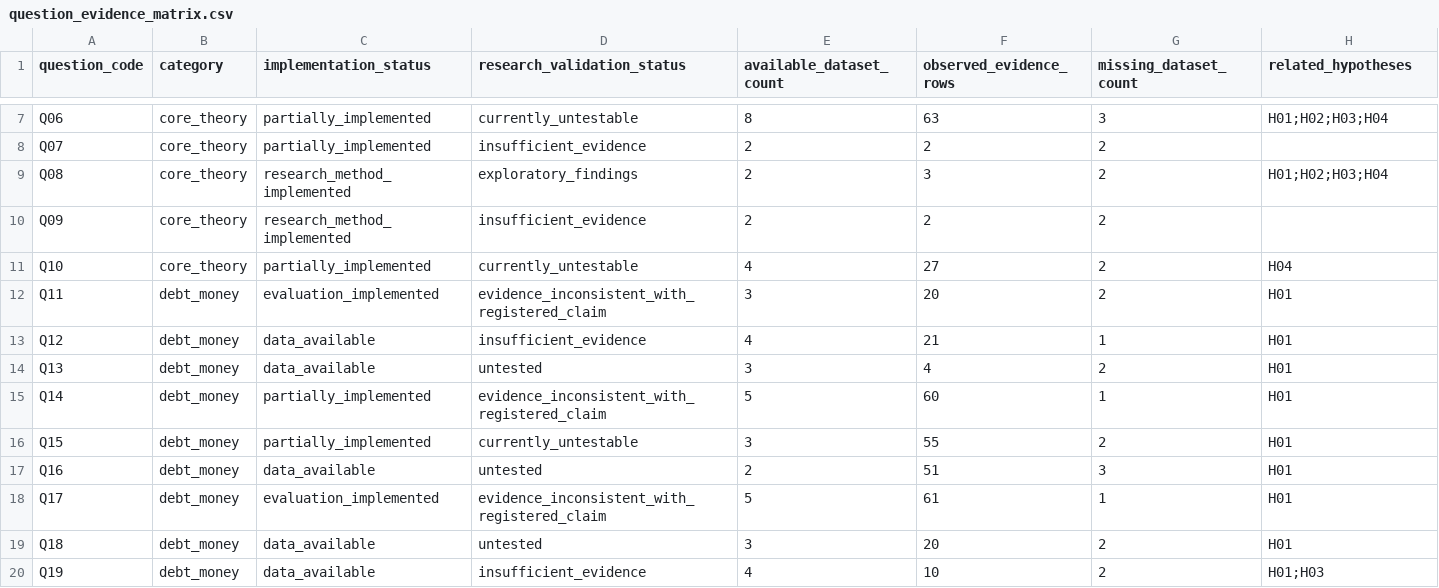
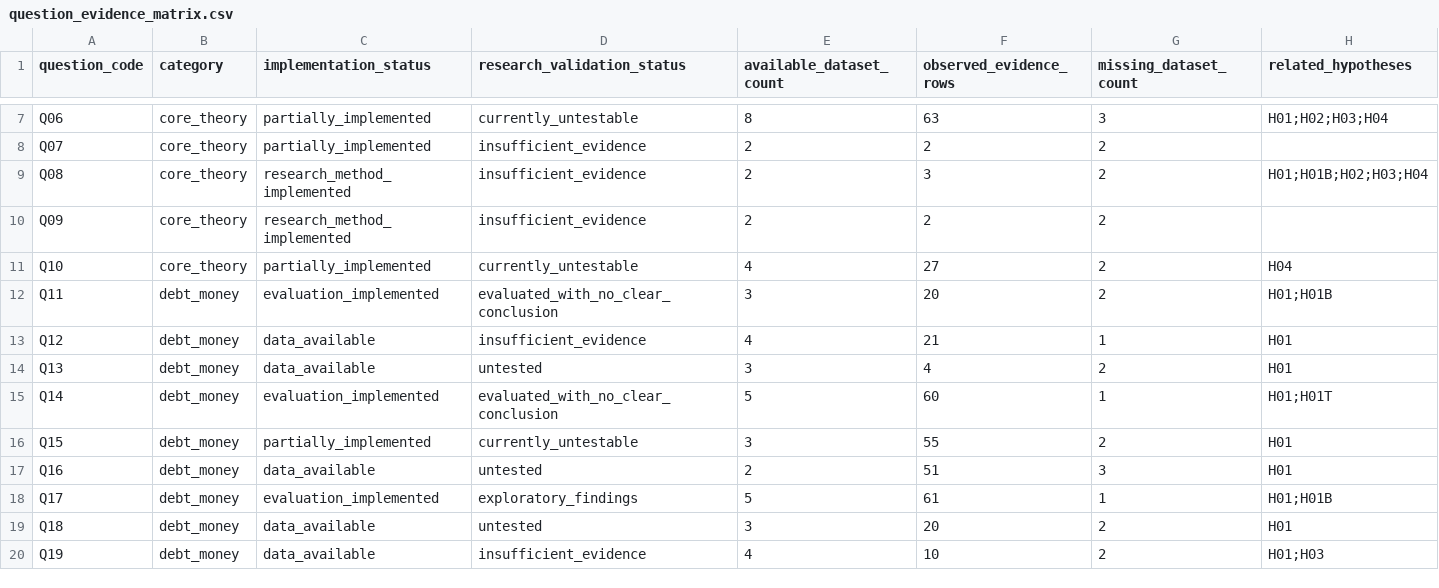
Before and after one commit to recca004/Big-Cycle-Atlas, a CSV file: .dev/reports/export/question_evidence_matrix.csv, drawn as a sheet; only a part is shown, gaps mark what is left out.

```diff
--- a/.dev/reports/export/question_evidence_matrix.csv
+++ b/.dev/reports/export/question_evidence_matrix.csv
@@ -8,12 +8,12 @@ Q06,core_theory,partially_implemented,currently_untestable,8,63,3,H01;H02;H03;H0
 Q07,core_theory,partially_implemented,insufficient_evidence,2,2,2,
-Q08,core_theory,research_method_implemented,exploratory_findings,2,3,2,H01;H02;H03;H04
+Q08,core_theory,research_method_implemented,insufficient_evidence,2,3,2,H01;H01B;H02;H03;H04
 Q09,core_theory,research_method_implemented,insufficient_evidence,2,2,2,
 Q10,core_theory,partially_implemented,currently_untestable,4,27,2,H04
-Q11,debt_money,evaluation_implemented,evidence_inconsistent_with_registered_claim,3,20,2,H01
+Q11,debt_money,evaluation_implemented,evaluated_with_no_clear_conclusion,3,20,2,H01;H01B
 Q12,debt_money,data_available,insufficient_evidence,4,21,1,H01
 Q13,debt_money,data_available,untested,3,4,2,H01
-Q14,debt_money,partially_implemented,evidence_inconsistent_with_registered_claim,5,60,1,H01
+Q14,debt_money,evaluation_implemented,evaluated_with_no_clear_conclusion,5,60,1,H01;H01T
 Q15,debt_money,partially_implemented,currently_untestable,3,55,2,H01
 Q16,debt_money,data_available,untested,2,51,3,H01
-Q17,debt_money,evaluation_implemented,evidence_inconsistent_with_registered_claim,5,61,1,H01
+Q17,debt_money,evaluation_implemented,exploratory_findings,5,61,1,H01;H01B
 Q18,debt_money,data_available,untested,3,20,2,H01
```
Also changed, not shown: .dev/reports/export/missing_data_inventory.csv, 37 other files.
